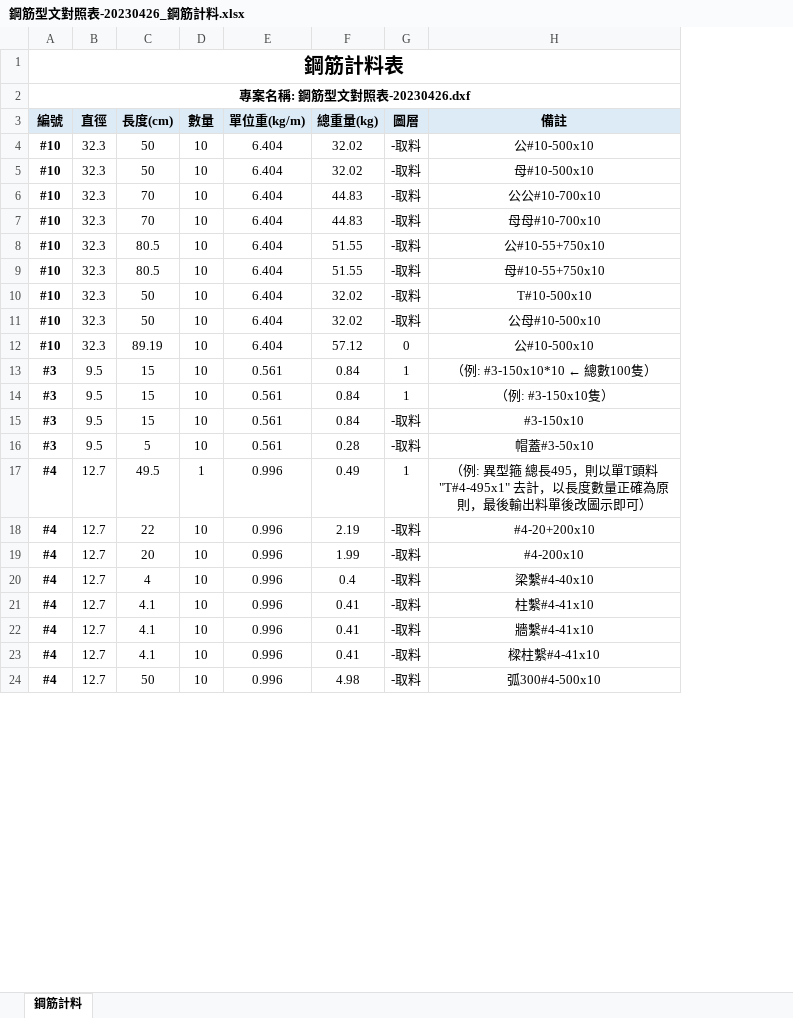
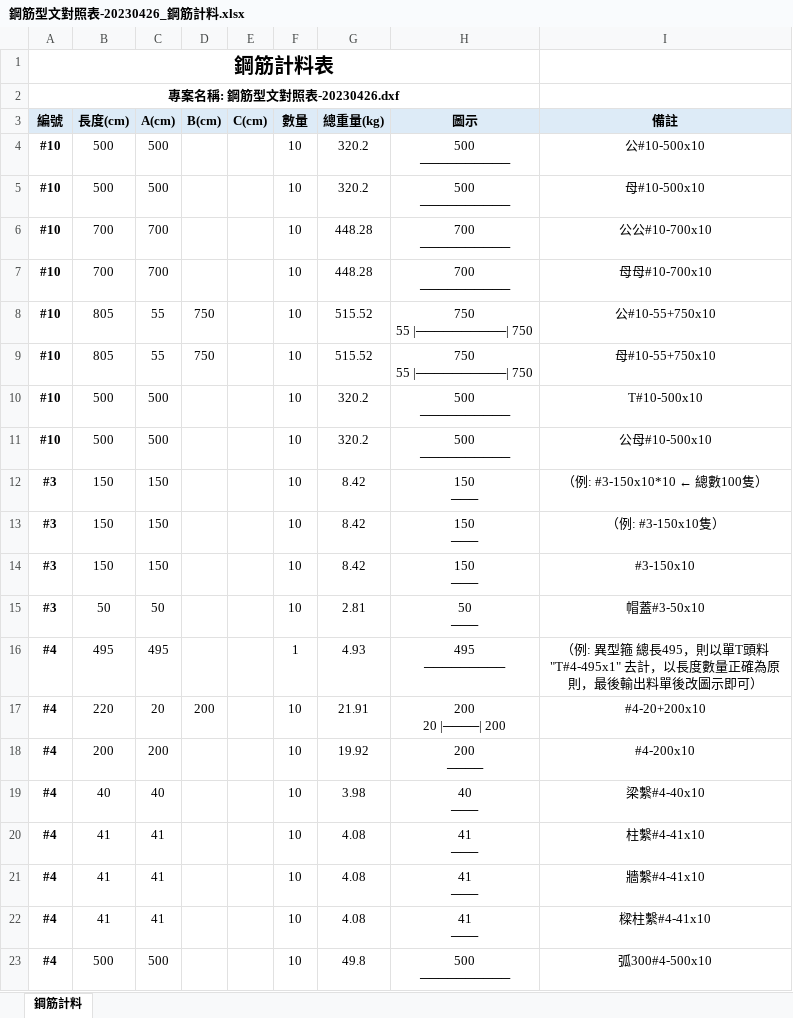
Before and after one commit to Baal482968/dxf2excel, an Excel workbook: assets/鋼筋型文對照表-20230426_鋼筋計料.xlsx, sheet 鋼筋計料, drawn as a sheet; only a part is shown; values as stored, in another font and other column widths than the file's, no borders; removed rows and columns are numbered as before the commit, all else as after; ↵ is a line break in a cell; the diff covers the shown part only; the diff names each change by its address in the sheet, - before the commit and + after, or states it on an @@ line.

```diff
--- a/assets/鋼筋型文對照表-20230426_鋼筋計料.xlsx (sheet 鋼筋計料)
+++ b/assets/鋼筋型文對照表-20230426_鋼筋計料.xlsx (sheet 鋼筋計料)
-column B (直徑), rows 4-11: all 32.3; rows 13-24: 9.5 | 9.5 | 9.5 | 9.5 | 12.7 | 12.7 | 12.7 | 12.7 | 12.7 | 12.7 | 12.7 | 12.7
+column C (A(cm)), rows 4-23: 500 | 500 | 700 | 700 | 55 | 55 | 500 | 500 | 150 | 150 | 150 | 50 | 495 | 20 | 200 | 40 | 41 | 41 | 41 | 500
+column D (B(cm)), rows 8-17: 750 | 750 |  |  |  |  |  |  |  | 200
+column E (C(cm)), empty
-column E (單位重(kg/m)), rows 4-11: all 6.404; rows 13-24: 0.561 | 0.561 | 0.561 | 0.561 | 0.996 | 0.996 | 0.996 | 0.996 | 0.996 | 0.996 | 0.996 | 0.996
-column G (圖層), rows 4-11: all -取料; rows 13-24: 1 | 1 | -取料 | -取料 | 1 | -取料 | -取料 | -取料 | -取料 | -取料 | -取料 | -取料
+column H (圖示), rows 4-23: 500 ↵ ────────── | 500 ↵ ────────── | 700 ↵ ────────── | 700 ↵ ────────── | 750 ↵ 55 |──────────| 750 | 750 ↵ 55 |──────────| 750 | 500 ↵ ────────── | 500 ↵ ────────── | 150 ↵ ─── | 150 ↵ ─── | 150 ↵ ─── | 50 ↵ ─── | 495 ↵ ───────── | 200 ↵ 20 |────| 200 | 200 ↵ ──── | 40 ↵ ─── | 41 ↵ ─── | 41 ↵ ─── | 41 ↵ ─── | 500 ↵ ──────────
-A1:H1 merged
+A1:H1 merged
-A2:H2 merged
+A2:H2 merged
-B4:B5 (長度(cm)): 50
+B4:B5 (長度(cm)): 500
-G4:G5 (總重量(kg)): 32.02
+G4:G5 (總重量(kg)): 320.2
-B6:B7 (長度(cm)): 70
+B6:B7 (長度(cm)): 700
-G6:G7 (總重量(kg)): 44.83
+G6:G7 (總重量(kg)): 448.28
-B8:B9 (長度(cm)): 80.5
+B8:B9 (長度(cm)): 805
-G8:G9 (總重量(kg)): 51.55
+G8:G9 (總重量(kg)): 515.52
-B10:B11 (長度(cm)): 50
+B10:B11 (長度(cm)): 500
-G10:G11 (總重量(kg)): 32.02
+G10:G11 (總重量(kg)): 320.2
-row 12: #10 | 32.3 | 89.19 | 10 | 6.404 | 57.12 | 0 | 公#10-500x10
-B12:B14 (長度(cm)): 15
+B12:B14 (長度(cm)): 150
-G12:G14 (總重量(kg)): 0.84
+G12:G14 (總重量(kg)): 8.42
-B15 (長度(cm)): 5
+B15 (長度(cm)): 50
-G15 (總重量(kg)): 0.28
+G15 (總重量(kg)): 2.81
-B16 (長度(cm)): 49.5
+B16 (長度(cm)): 495
-G16 (總重量(kg)): 0.49
+G16 (總重量(kg)): 4.93
-B17 (長度(cm)): 22
+B17 (長度(cm)): 220
-G17 (總重量(kg)): 2.19
+G17 (總重量(kg)): 21.91
-B18 (長度(cm)): 20
+B18 (長度(cm)): 200
-G18 (總重量(kg)): 1.99
+G18 (總重量(kg)): 19.92
-B19 (長度(cm)): 4
+B19 (長度(cm)): 40
-G19 (總重量(kg)): 0.4
+G19 (總重量(kg)): 3.98
-B20:B22 (長度(cm)): 4.1
+B20:B22 (長度(cm)): 41
-G20:G22 (總重量(kg)): 0.41
+G20:G22 (總重量(kg)): 4.08
-B23 (長度(cm)): 50
+B23 (長度(cm)): 500
-G23 (總重量(kg)): 4.98
+G23 (總重量(kg)): 49.8
```
Also changed, not shown: 116 removed rows and 26 edited cells elsewhere in this sheet, 1 other file.
